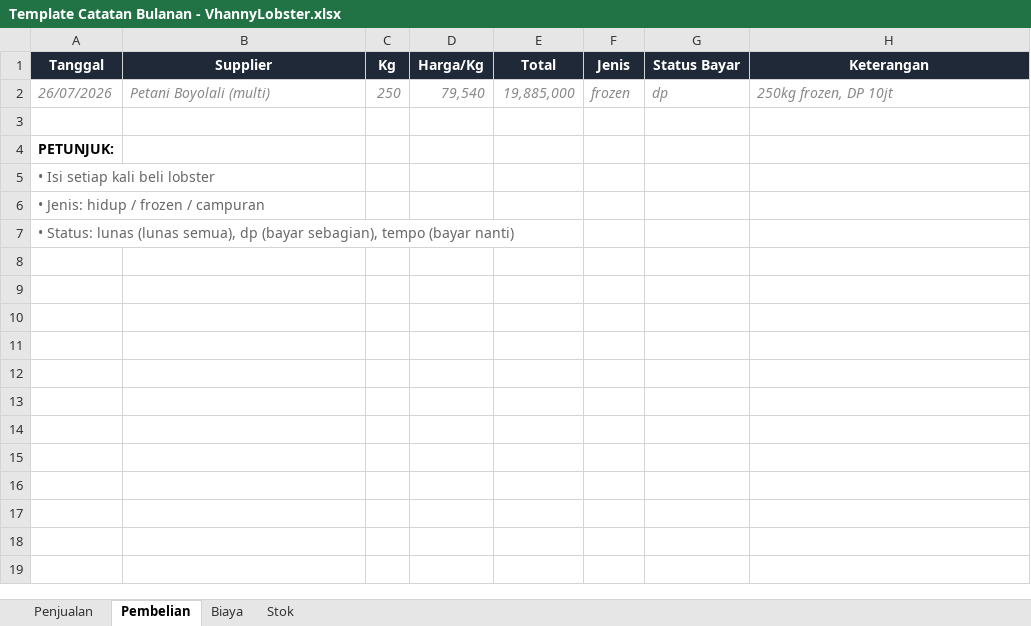
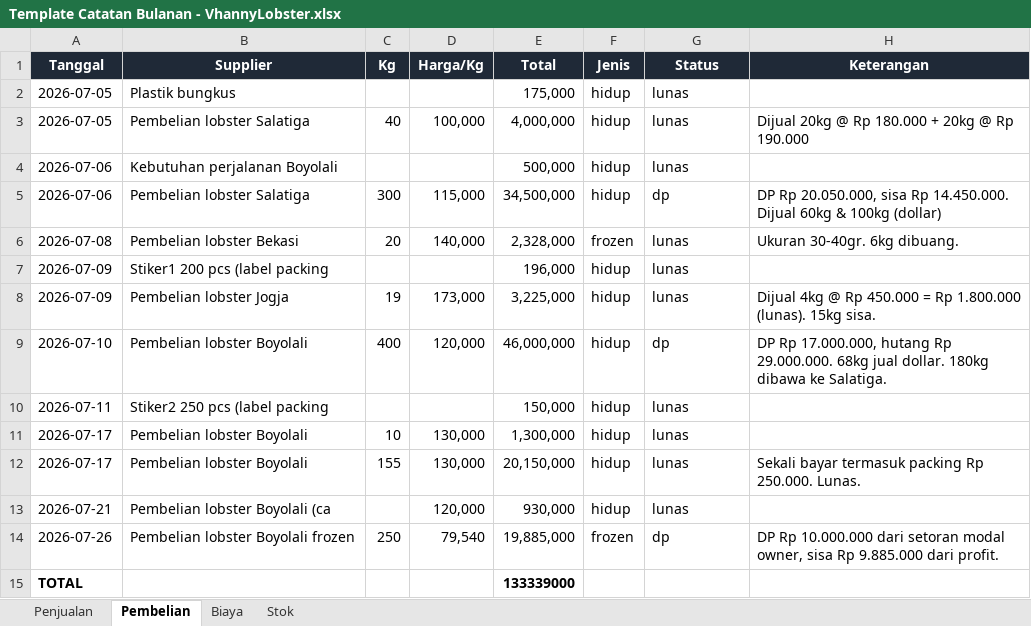
Before and after one commit to jankrix/vhanny-lobster-dashboard, an Excel workbook: Template Catatan Bulanan - VhannyLobster.xlsx, sheet Pembelian, drawn as a sheet; values as stored, in another font and other column widths than the file's, no borders; removed rows and columns are numbered as before the commit, all else as after; the diff names each change by its address in the sheet, - before the commit and + after, or states it on an @@ line.

Commit message:
Fill template Excel with actual journal data for owner review

```diff
--- a/Template Catatan Bulanan - VhannyLobster.xlsx (sheet Pembelian)
+++ b/Template Catatan Bulanan - VhannyLobster.xlsx (sheet Pembelian)
-G1: Status Bayar
+G1: Status
+row 2: 2026-07-05 | Plastik bungkus |  |  | 175,000 | hidup | lunas
+row 3: 2026-07-05 | Pembelian lobster Salatiga | 40 | 100,000 | 4,000,000 | hidup | lunas | Dijual 20kg @ Rp 180.000 + 20kg @ Rp 190.000
+row 4: 2026-07-06 | Kebutuhan perjalanan Boyolali |  |  | 500,000 | hidup | lunas
+row 5: 2026-07-06 | Pembelian lobster Salatiga | 300 | 115,000 | 34,500,000 | hidup | dp | DP Rp 20.050.000, sisa Rp 14.450.000. Dijual 60kg & 100kg (dollar)
+row 6: 2026-07-08 | Pembelian lobster Bekasi | 20 | 140,000 | 2,328,000 | frozen | lunas | Ukuran 30-40gr. 6kg dibuang.
+row 7: 2026-07-09 | Stiker1 200 pcs (label packing |  |  | 196,000 | hidup | lunas
+row 8: 2026-07-09 | Pembelian lobster Jogja | 19 | 173,000 | 3,225,000 | hidup | lunas | Dijual 4kg @ Rp 450.000 = Rp 1.800.000 (lunas). 15kg sisa.
+row 9: 2026-07-10 | Pembelian lobster Boyolali | 400 | 120,000 | 46,000,000 | hidup | dp | DP Rp 17.000.000, hutang Rp 29.000.000. 68kg jual dollar. 180kg dibawa ke Salatiga.
+row 10: 2026-07-11 | Stiker2 250 pcs (label packing |  |  | 150,000 | hidup | lunas
+row 11: 2026-07-17 | Pembelian lobster Boyolali | 10 | 130,000 | 1,300,000 | hidup | lunas
+row 12: 2026-07-17 | Pembelian lobster Boyolali | 155 | 130,000 | 20,150,000 | hidup | lunas | Sekali bayar termasuk packing Rp 250.000. Lunas.
+row 13: 2026-07-21 | Pembelian lobster Boyolali (ca |  | 120,000 | 930,000 | hidup | lunas
-A14 (Tanggal): 26/07/2026
+A14 (Tanggal): 2026-07-26
@@ A14:H14 italic: on → off, text colour: #888888 → black @@
-B14 (Supplier): Petani Boyolali (multi)
+B14 (Supplier): Pembelian lobster Boyolali frozen
-H14 (Keterangan): 250kg frozen, DP 10jt
+H14 (Keterangan): DP Rp 10.000.000 dari setoran modal owner, sisa Rp 9.885.000 dari profit.
-row 15: (empty)
+row 15: TOTAL |  |  |  | 133339000
-row 4: PETUNJUK:
-row 5: • Isi setiap kali beli lobster
-row 6: • Jenis: hidup / frozen / campuran
-row 7: • Status: lunas (lunas semua), dp (bayar sebagian), tempo (bayar nanti)
```
Also changed, not shown: sheet Penjualan, sheet Stok, sheet Biaya.
